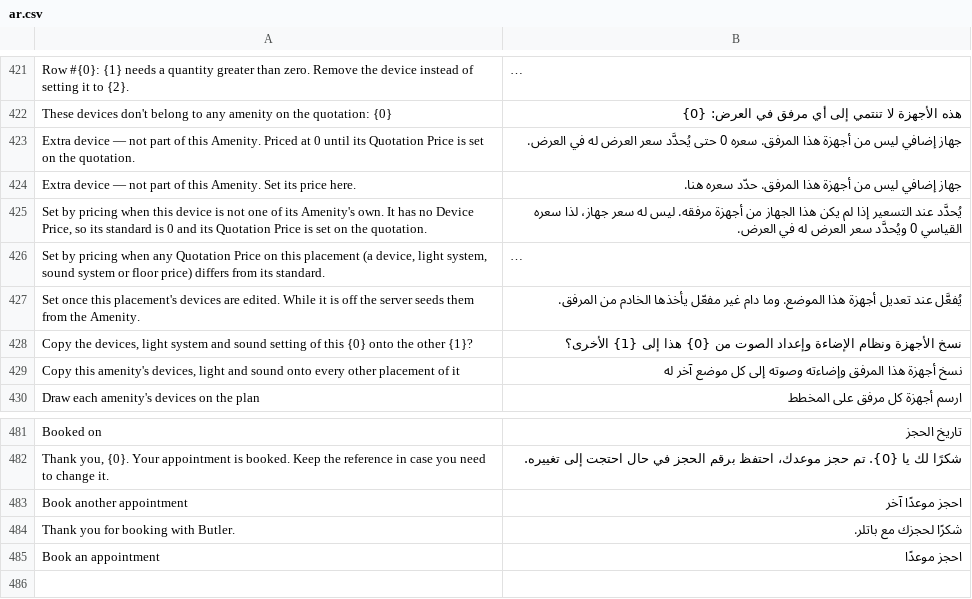
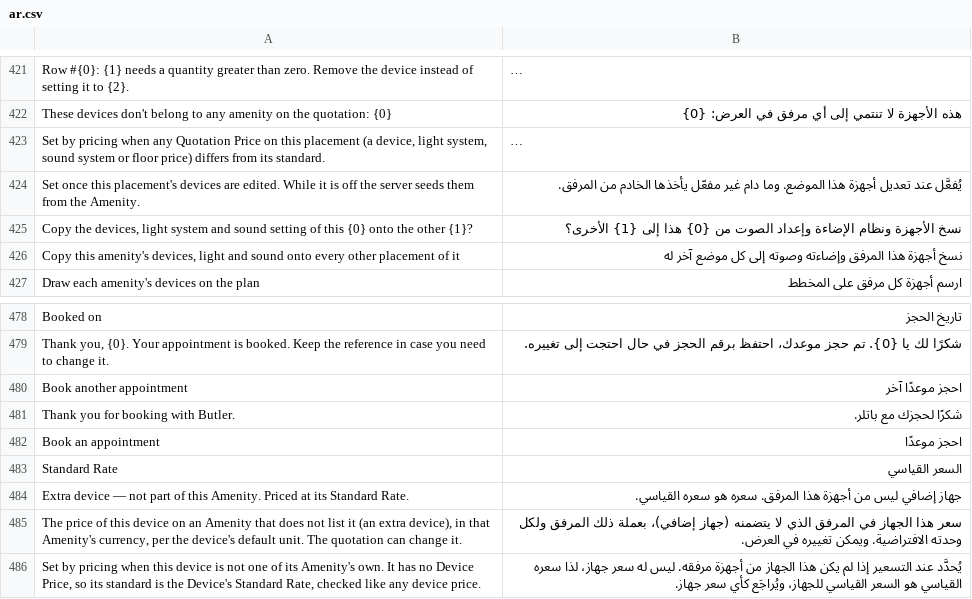
Before and after one commit to QualityPoint/butler, a CSV file: butler/translations/ar.csv, drawn as a sheet; only a part is shown, gaps mark what is left out; long unchanged cells end in …; removed rows and columns are numbered as before the commit, all else as after; the diff names each change by its address in the sheet, - before the commit and + after, or states it on an @@ line.

```diff
--- a/butler/translations/ar.csv
+++ b/butler/translations/ar.csv
-row 423: Extra device — not part of this Amenity. Priced at 0 until its Quotation Price is set on the quotation. | جهاز إضافي ليس من أجهزة هذا المرفق. سعره 0 حتى يُحدَّد سعر العرض له في العرض.
-row 424: Extra device — not part of this Amenity. Set its price here. | جهاز إضافي ليس من أجهزة هذا المرفق. حدّد سعره هنا.
-row 425: Set by pricing when this device is not one of its Amenity's own. It has no Device Price, so its standard is 0 and its Quotation Price is set on the quotation. | يُحدَّد عند التسعير إذا لم يكن هذا الجهاز من أجهزة مرفقه. ليس له سعر جهاز، لذا سعره القياسي 0 ويُحدَّد سعر العرض له في العرض.
+row 483: Standard Rate | السعر القياسي
+row 484: Extra device — not part of this Amenity. Priced at its Standard Rate. | جهاز إضافي ليس من أجهزة هذا المرفق. سعره هو سعره القياسي.
+row 485: The price of this device on an Amenity that does not list it (an extra device), in that Amenity's currency, per the device's default unit. The quotation can change it. | سعر هذا الجهاز في المرفق الذي لا يتضمنه (جهاز إضافي)، بعملة ذلك المرفق ولكل وحدته الافتراضية. ويمكن تغييره في العرض.
+row 486: Set by pricing when this device is not one of its Amenity's own. It has no Device Price, so its standard is the Device's Standard Rate, checked like any device price. | يُحدَّد عند التسعير إذا لم يكن هذا الجهاز من أجهزة مرفقه. ليس له سعر جهاز، لذا سعره القياسي هو السعر القياسي للجهاز، ويُراجَع كأي سعر جهاز.
```
Also changed, not shown: 11 other files.
